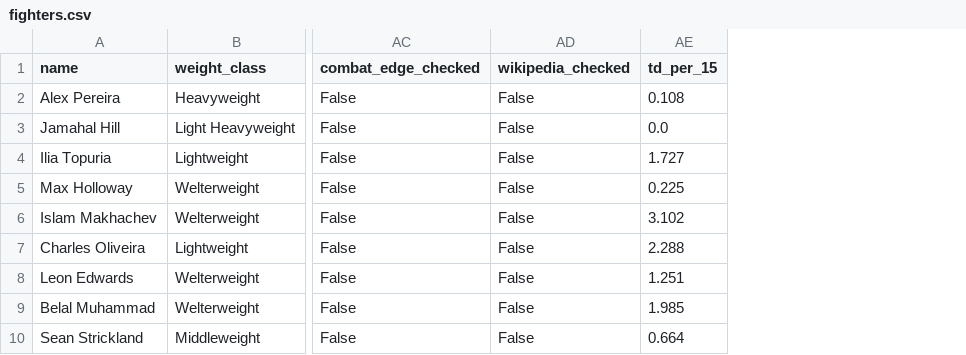
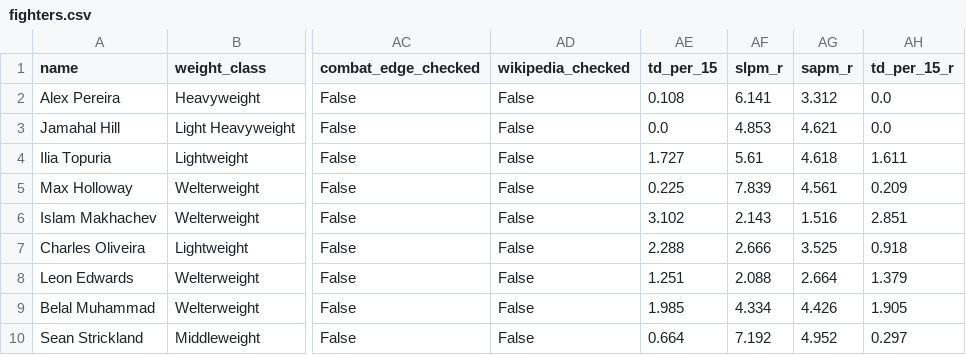
Before and after one commit to sb98park/ufc-edge-finder, a CSV file: data/fighters.csv, drawn as a sheet; only a part is shown, gaps mark what is left out; the diff names each change by its address in the sheet, - before the commit and + after, or states it on an @@ line.

Commit message:
Use recency-weighted career stats in production (18-month half-life)

```diff
--- a/data/fighters.csv
+++ b/data/fighters.csv
+column AF (slpm_r), rows 2-10: 6.141 | 4.853 | 5.61 | 7.839 | 2.143 | 2.666 | 2.088 | 4.334 | 7.192
+column AG (sapm_r), rows 2-10: 3.312 | 4.621 | 4.618 | 4.561 | 1.516 | 3.525 | 2.664 | 4.426 | 4.952
+column AH (td_per_15_r), rows 2-10: 0.0 | 0.0 | 1.611 | 0.209 | 2.851 | 0.918 | 1.379 | 1.905 | 0.297
```
Also changed, not shown: 2 other files.
